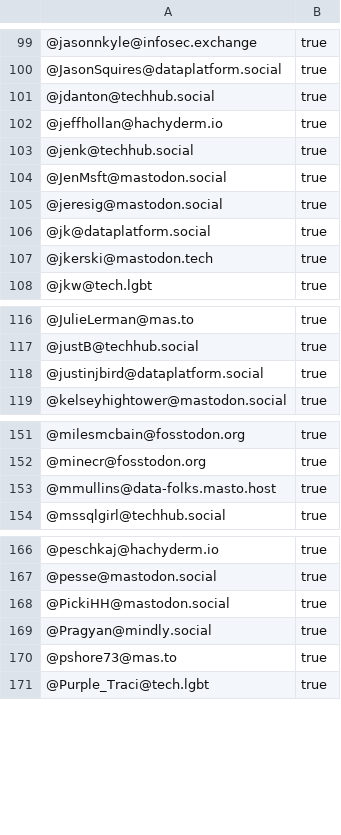
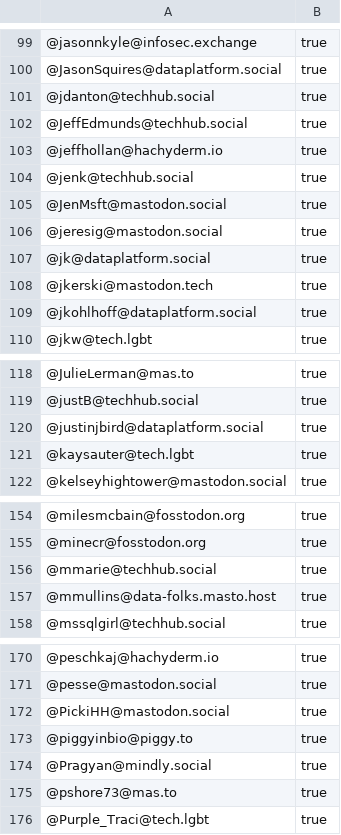
Before and after one commit to dataplat/mastodon, a CSV file: dataplat/mastodon-import.csv, drawn as a sheet; only a part is shown, gaps mark what is left out; the diff covers the shown part only; the diff names each change by its address in the sheet, - before the commit and + after, or states it on an @@ line.

```diff
--- a/dataplat/mastodon-import.csv
+++ b/dataplat/mastodon-import.csv
+row 102: @JeffEdmunds@techhub.social | true
+row 109: @jkohlhoff@dataplatform.social | true
+row 121: @kaysauter@tech.lgbt | true
+row 156: @mmarie@techhub.social | true
+row 173: @piggyinbio@piggy.to | true
```
Also changed, not shown: 1 edited cell elsewhere in this file, dataplat/twitter-match-archive.csv.
